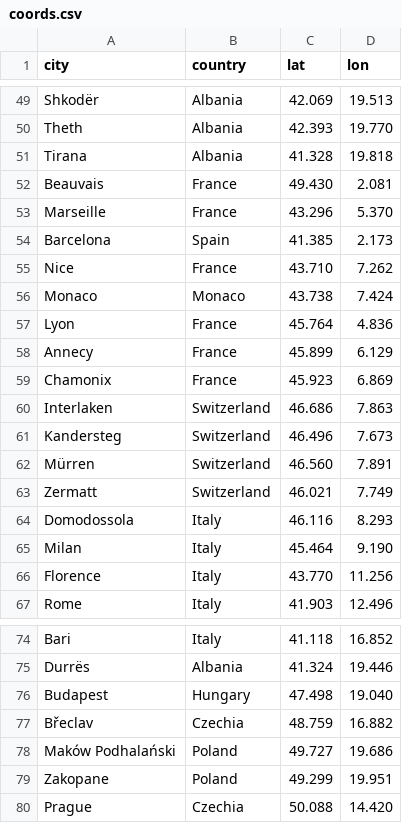
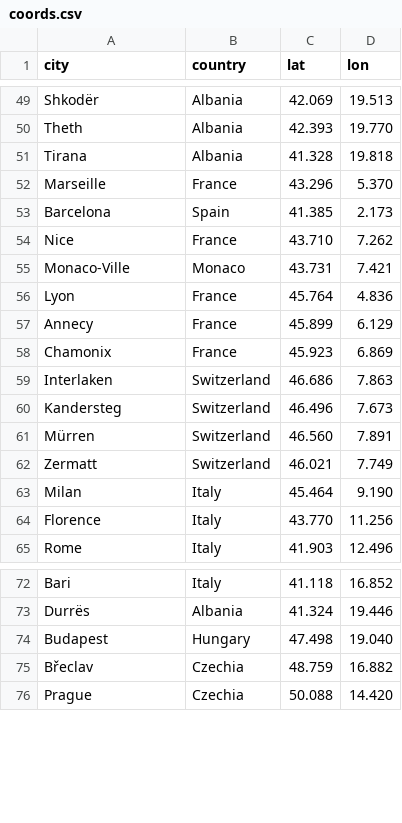
Before and after one commit to jimmysieja/eubackpacking, a CSV file: data/coords.csv, drawn as a sheet; only a part is shown, gaps mark what is left out.

```diff
--- a/data/coords.csv
+++ b/data/coords.csv
@@ -51,3 +51,2 @@ Theth,Albania,42.393,19.770
 Tirana,Albania,41.328,19.818
-Beauvais,France,49.430,2.081
 Marseille,France,43.296,5.370
@@ -55,3 +54,3 @@ Barcelona,Spain,41.385,2.173
 Nice,France,43.710,7.262
-Monaco,Monaco,43.738,7.424
+Monaco-Ville,Monaco,43.731,7.421
 Lyon,France,45.764,4.836
@@ -63,3 +62,2 @@ Mürren,Switzerland,46.560,7.891
 Zermatt,Switzerland,46.021,7.749
-Domodossola,Italy,46.116,8.293
 Milan,Italy,45.464,9.190
@@ -77,4 +75,2 @@ Budapest,Hungary,47.498,19.040
 Břeclav,Czechia,48.759,16.882
-Maków Podhalański,Poland,49.727,19.686
-Zakopane,Poland,49.299,19.951
 Prague,Czechia,50.088,14.420
```
Also changed, not shown: data/trip1_stops.csv, data/trip2_stops.csv, 14 other files.
